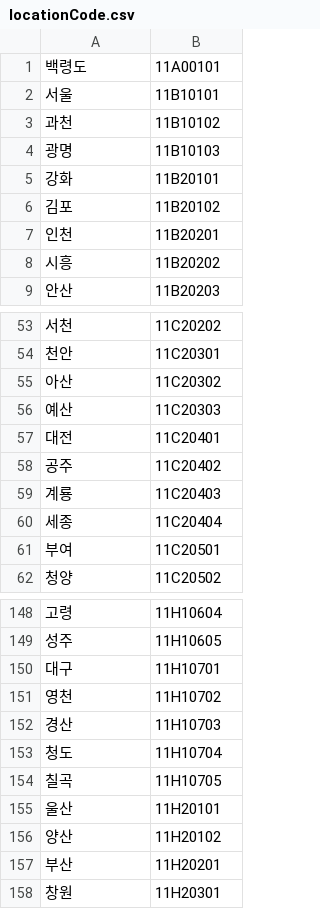
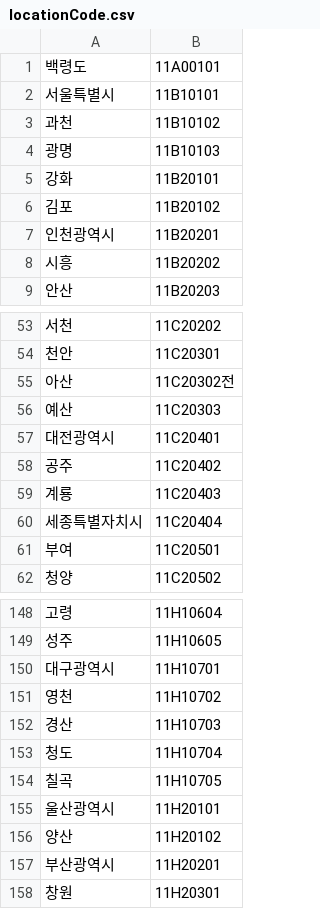
Before and after one commit to noobbrother112/weatherWithChatGPT, a CSV file: data/locationCode.csv, drawn as a sheet; only a part is shown, gaps mark what is left out; the diff covers the shown part only.

```diff
--- a/data/locationCode.csv
+++ b/data/locationCode.csv
@@ -1,3 +1,3 @@
 백령도,11A00101
-서울,11B10101
+서울특별시,11B10101
 과천,11B10102
@@ -6,3 +6,3 @@
 김포,11B20102
-인천,11B20201
+인천광역시,11B20201
 시흥,11B20202
@@ -54,8 +54,8 @@
 천안,11C20301
-아산,11C20302
+아산,11C20302전
 예산,11C20303
-대전,11C20401
+대전광역시,11C20401
 공주,11C20402
 계룡,11C20403
-세종,11C20404
+세종특별자치시,11C20404
 부여,11C20501
@@ -149,3 +149,3 @@
 성주,11H10605
-대구,11H10701
+대구광역시,11H10701
 영천,11H10702
@@ -154,5 +154,5 @@
 칠곡,11H10705
-울산,11H20101
+울산광역시,11H20101
 양산,11H20102
-부산,11H20201
+부산광역시,11H20201
 창원,11H20301
```
Also changed, not shown: 2 edited cells elsewhere in this file, 3 other files.
